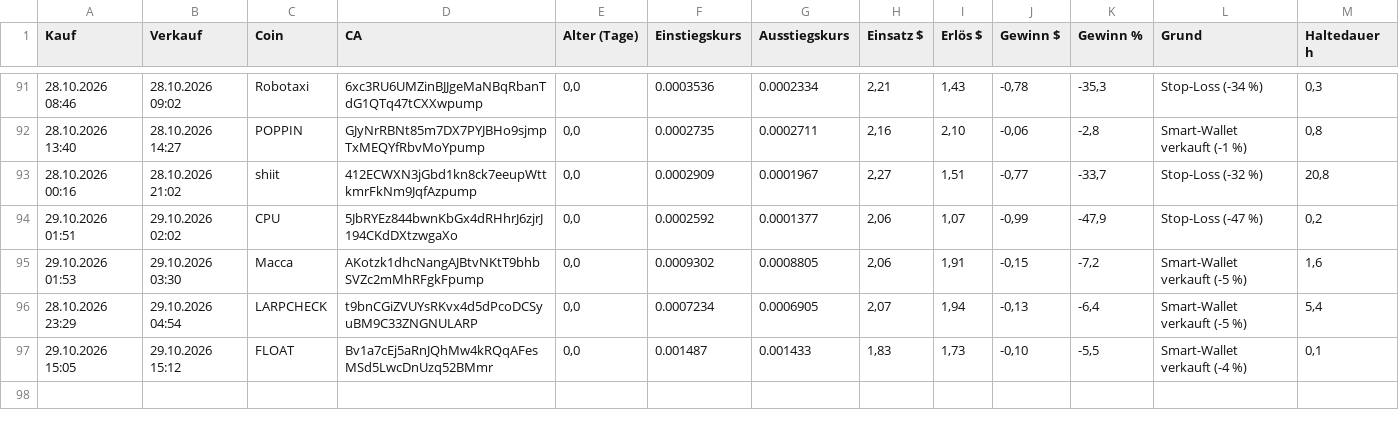
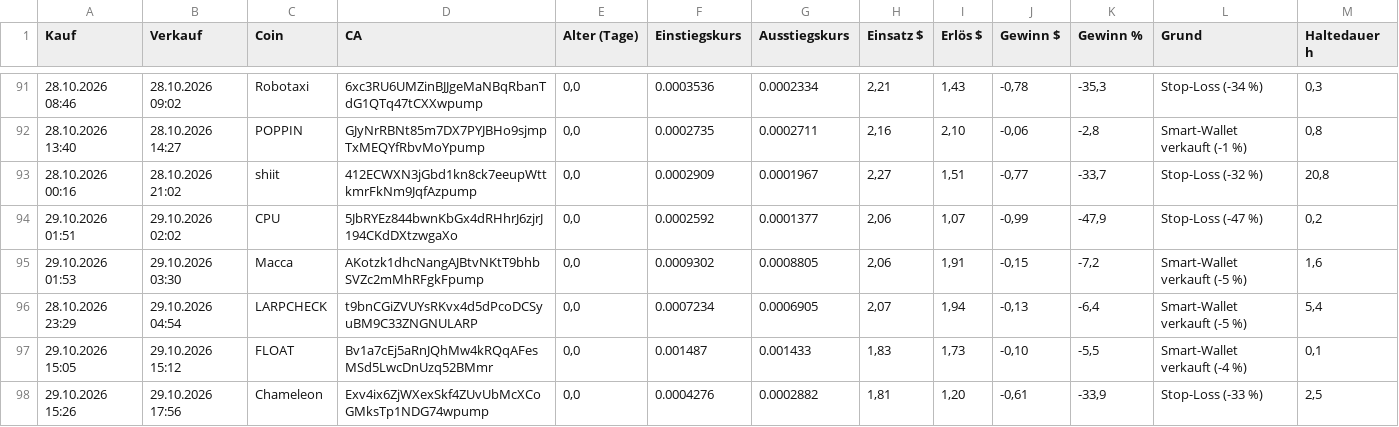
Before and after one commit to Derg83/fomo-bot, a CSV file: bot_journal_smart.csv, drawn as a sheet; only a part is shown, gaps mark what is left out.

```diff
--- a/bot_journal_smart.csv
+++ b/bot_journal_smart.csv
@@ -97 +97,2 @@
 29.10.2026 15:05;29.10.2026 15:12;FLOAT;Bv1a7cEj5aRnJQhMw4kRQqAFesMSd5LwcDnUzq52BMmr;0,0;0.001487;0.001433;1,83;1,73;-0,10;-5,5;Smart-Wallet verkauft (-4 %);0,1
+29.10.2026 15:26;29.10.2026 17:56;Chameleon;Exv4ix6ZjWXexSkf4ZUvUbMcXCoGMksTp1NDG74wpump;0,0;0.0004276;0.0002882;1,81;1,20;-0,61;-33,9;Stop-Loss (-33 %);2,5
```
Also changed, not shown: 12 other files.
